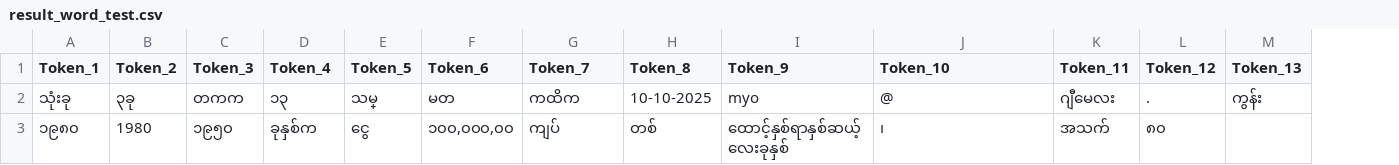
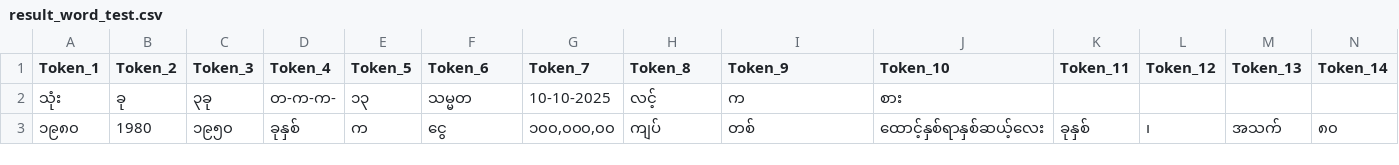
Before and after one commit to Myanmar-Data-Tech/mmdt-tokenizer, a CSV file: src/mmdt_tokenizer/result/result_word_test.csv, drawn as a sheet; removed rows and columns are numbered as before the commit, all else as after; the diff names each change by its address in the sheet, - before the commit and + after, or states it on an @@ line.

```diff
--- a/src/mmdt_tokenizer/result/result_word_test.csv
+++ b/src/mmdt_tokenizer/result/result_word_test.csv
+column N (Token_14), row 3: ၈၀
-row 2: သုံးခု | ၃ခု | တကက | ၁၃ | သမ္ | မတ | ကထိက | 10-10-2025 | myo | @ | ဂျီမေလး | . | ကွန်း
+row 2: သုံး | ခု | ၃ခု | တ-က-က- | ၁၃ | သမ္မတ | 10-10-2025 | လင့် | က | စား
-D3 (Token_4): ခုနှစ်က
+D3 (Token_4): ခုနှစ်
-E3 (Token_5): ငွေ
+E3 (Token_5): က
-F3 (Token_6): ၁၀၀,၀၀၀,၀၀
+F3 (Token_6): ငွေ
-G3 (Token_7): ကျပ်
+G3 (Token_7): ၁၀၀,၀၀၀,၀၀
-H3 (Token_8): တစ်
+H3 (Token_8): ကျပ်
-I3 (Token_9): ထောင့်နှစ်ရာနှစ်ဆယ့်လေးခုနှစ်
+I3 (Token_9): တစ်
-J3 (Token_10): ၊
+J3 (Token_10): ထောင့်နှစ်ရာနှစ်ဆယ့်လေး
-K3 (Token_11): အသက်
+K3 (Token_11): ခုနှစ်
-L3 (Token_12): ၈၀
+L3 (Token_12): ၊
-M3 (Token_13): (empty)
+M3 (Token_13): အသက်
```
Also changed, not shown: src/mmdt_tokenizer/result/result_syllable_test.csv, 12 other files.
